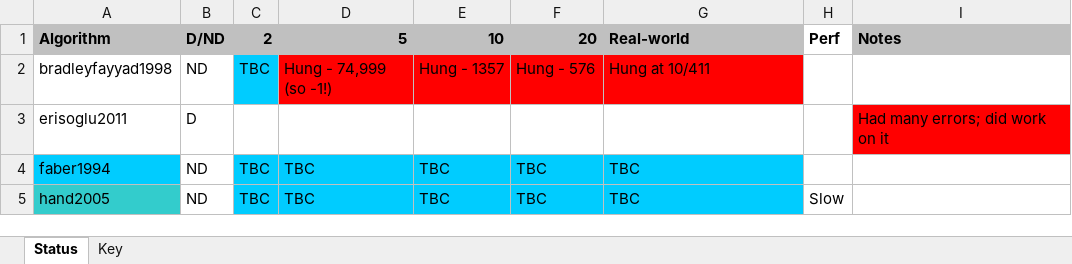
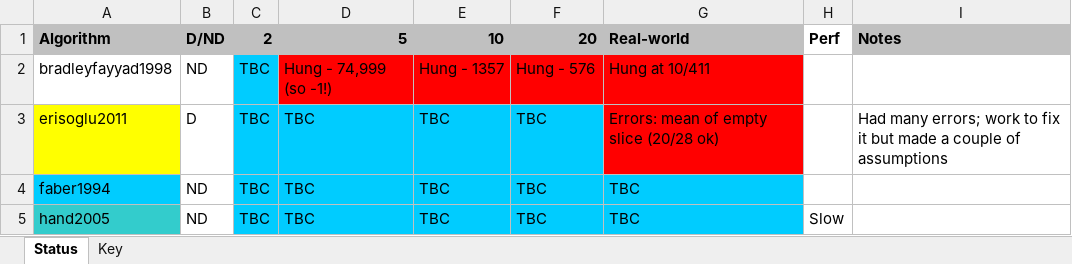
Before and after one commit to simonharris/pykmeans, an Excel workbook: _notes/status_exp.xlsx, sheet Status, drawn as a sheet; only a part is shown; values as stored, in another font and other column widths than the file's, no borders; the diff names each change by its address in the sheet, - before the commit and + after, or states it on an @@ line.

Commit message:
Notes update having rerun Erisoglu with mixed success

```diff
--- a/_notes/status_exp.xlsx (sheet Status)
+++ b/_notes/status_exp.xlsx (sheet Status)
-A3 fill: none
+A3 fill: #FFFF00
-C3: (empty)
+C3: TBC
-C3:F3 fill: none
+C3:F3 fill: #00CCFF
-D3: (empty)
+D3: TBC
-E3: (empty)
+E3: TBC
-F3: (empty)
+F3: TBC
-G3: (empty)
+G3: Errors: mean of empty slice (20/28 ok)
-G3 fill: none
+G3 fill: #FF0000
-I3: …many errors; did work on it
+I3: …many errors; work to fix it but made a couple of assumptions
-I3 fill: #FF0000
+I3 fill: none
```
Also changed, not shown: 1 other file.
